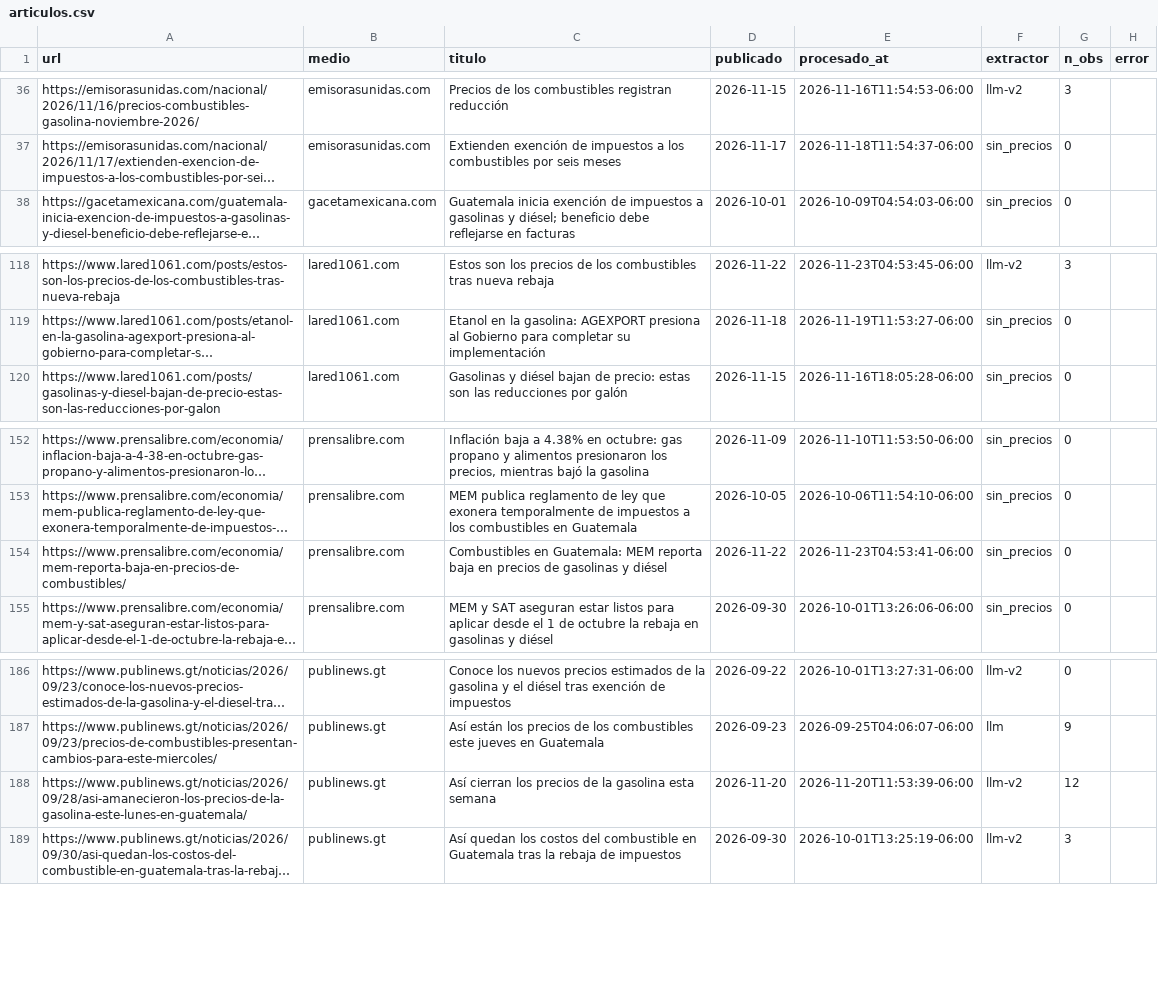
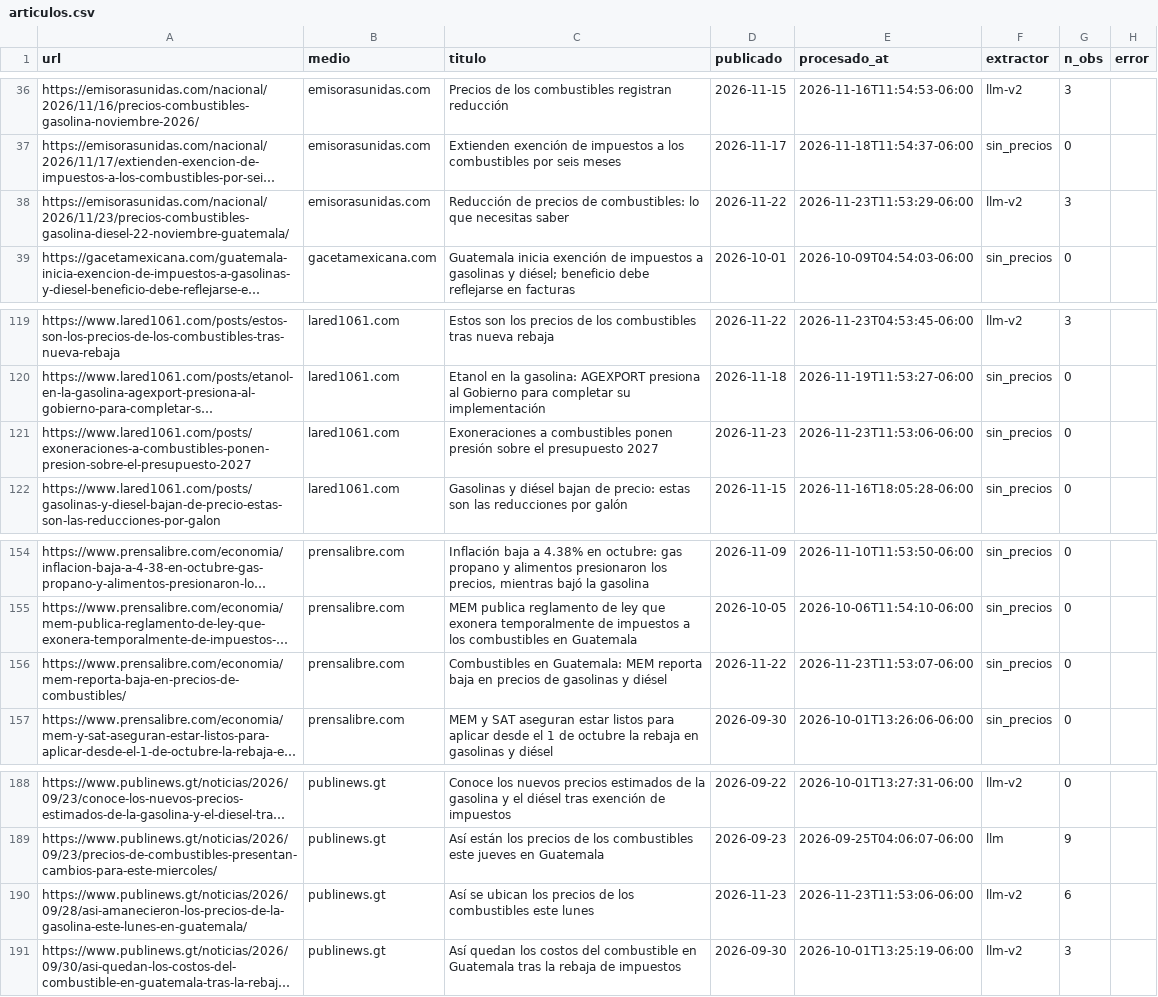
Before and after one commit to yartoorsdar/gasolina-gt, a CSV file: data/db/articulos.csv, drawn as a sheet; only a part is shown, gaps mark what is left out; long unchanged cells end in …; addresses are those after the commit; the diff names each change by its address in the sheet, - before the commit and + after, or states it on an @@ line.

```diff
--- a/data/db/articulos.csv
+++ b/data/db/articulos.csv
+row 38: https://emisorasunidas.com/nacional/2026/11/23/precios-combustibles-gasolina-diesel-22-noviembre-guatemala/ | emisorasunidas.com | Reducción de precios de combustibles: lo que necesitas saber | 2026-11-22 | 2026-11-23T11:53:29-06:00 | llm-v2 | 3
+row 121: https://www.lared1061.com/posts/exoneraciones-a-combustibles-ponen-presion-sobre-el-presupuesto-2027 | lared1061.com | Exoneraciones a combustibles ponen presión sobre el presupuesto 2027 | 2026-11-23 | 2026-11-23T11:53:06-06:00 | sin_precios | 0
-E156 (procesado_at): 2026-11-23T04:53:41-06:00
+E156 (procesado_at): 2026-11-23T11:53:07-06:00
-C190 (titulo): Así cierran los precios de la gasolina esta semana
+C190 (titulo): Así se ubican los precios de los combustibles este lunes
-D190 (publicado): 2026-11-20
+D190 (publicado): 2026-11-23
-E190 (procesado_at): 2026-11-20T11:53:39-06:00
+E190 (procesado_at): 2026-11-23T11:53:06-06:00
-G190 (n_obs): 12
+G190 (n_obs): 6
```
Also changed, not shown: data/db/consenso.csv, data/db/diesel.csv, 5 other files.
